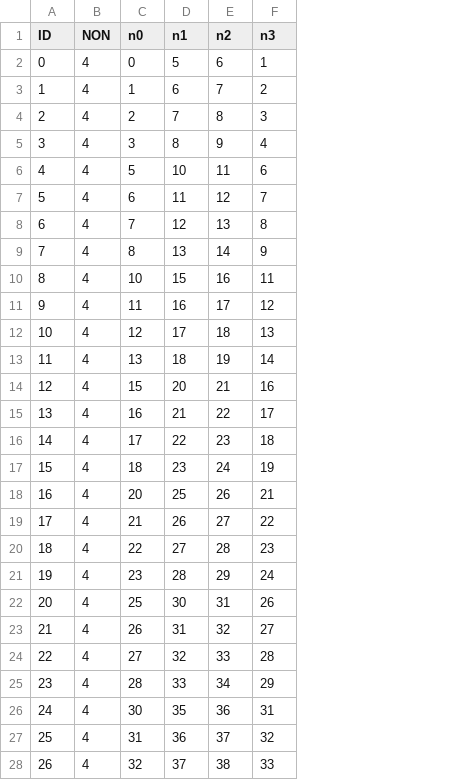
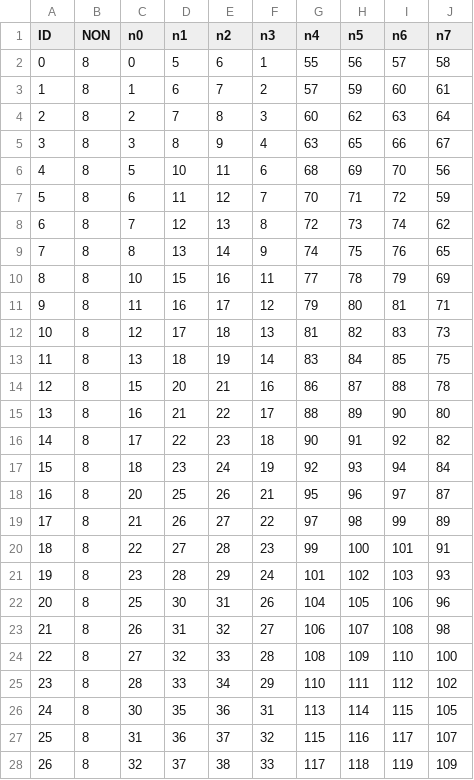
Before and after one commit to PANFACTORY/PANSFEM, a CSV file: PANSFEM/Data/Input/Vibration/Beam/Element.csv, drawn as a sheet; only a part is shown; the diff covers the shown part only; the diff names each change by its address in the sheet, - before the commit and + after, or states it on an @@ line.

Commit message:
Add alternative element

```diff
--- a/PANSFEM/Data/Input/Vibration/Beam/Element.csv
+++ b/PANSFEM/Data/Input/Vibration/Beam/Element.csv
+column G (n4), rows 2-28: 55 | 57 | 60 | 63 | 68 | 70 | 72 | 74 | 77 | 79 | 81 | 83 | 86 | 88 | 90 | 92 | 95 | 97 | 99 | 101 | 104 | 106 | 108 | 110 | 113 | 115 | 117
+column H (n5), rows 2-28: 56 | 59 | 62 | 65 | 69 | 71 | 73 | 75 | 78 | 80 | 82 | 84 | 87 | 89 | 91 | 93 | 96 | 98 | 100 | 102 | 105 | 107 | 109 | 111 | 114 | 116 | 118
+column I (n6), rows 2-28: 57 | 60 | 63 | 66 | 70 | 72 | 74 | 76 | 79 | 81 | 83 | 85 | 88 | 90 | 92 | 94 | 97 | 99 | 101 | 103 | 106 | 108 | 110 | 112 | 115 | 117 | 119
+column J (n7), rows 2-28: 58 | 61 | 64 | 67 | 56 | 59 | 62 | 65 | 69 | 71 | 73 | 75 | 78 | 80 | 82 | 84 | 87 | 89 | 91 | 93 | 96 | 98 | 100 | 102 | 105 | 107 | 109
-B2:B28 (NON): 4
+B2:B28 (NON): 8
```
Also changed, not shown: 13 edited cells elsewhere in this file, PANSFEM/Data/Input/Vibration/Beam/Node.csv, 36 other files.
